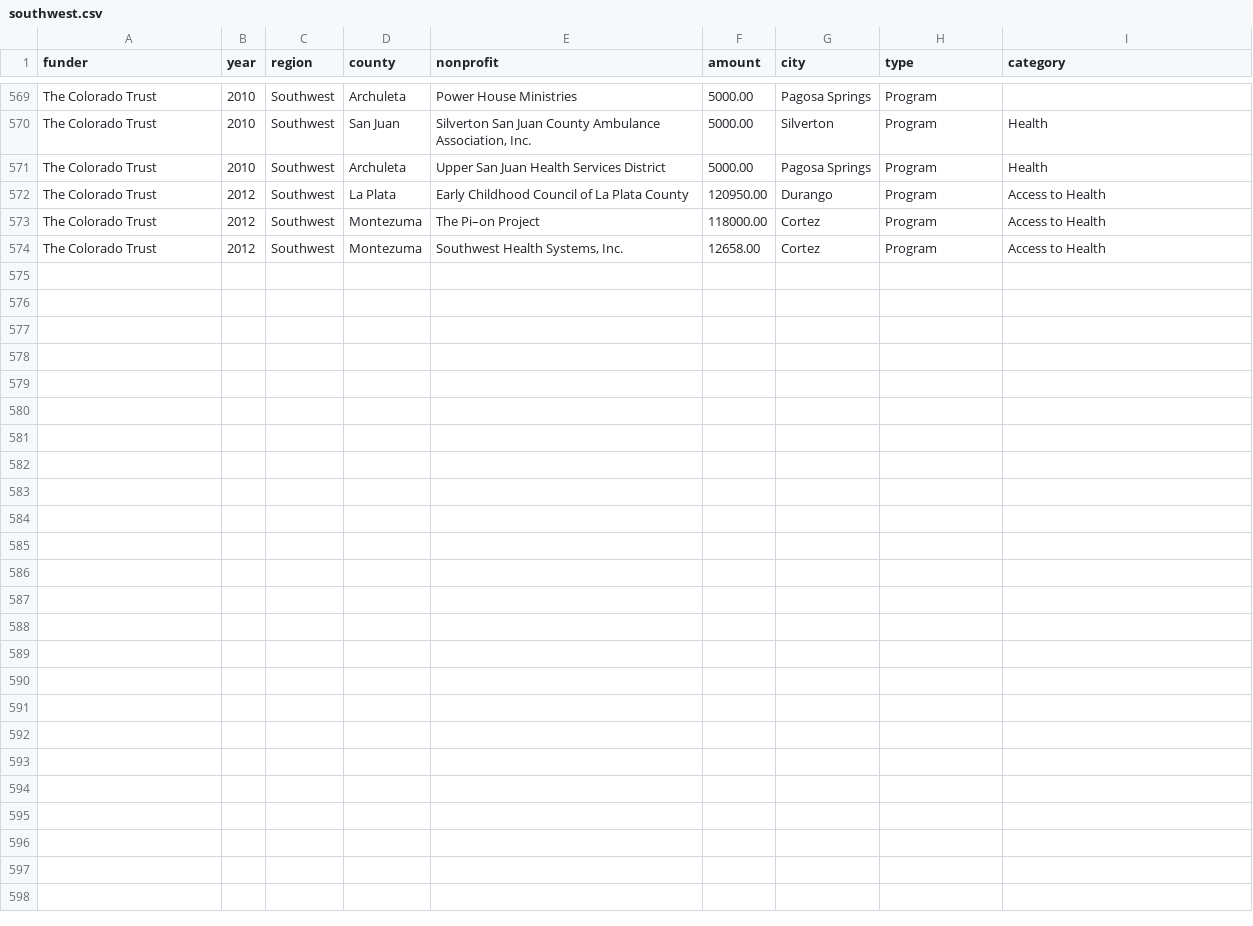
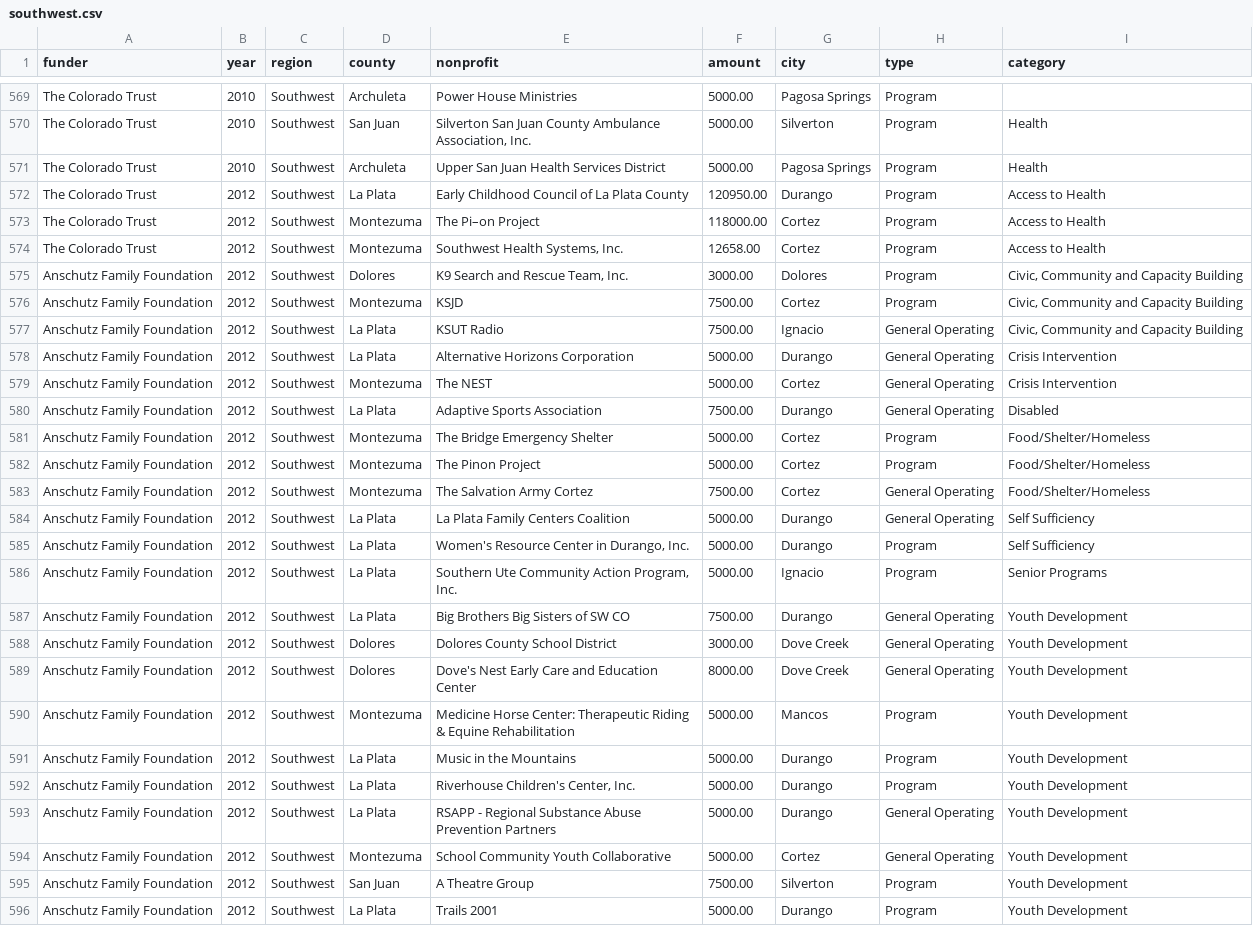
Before and after one commit to chelm/cbc_map, a CSV file: southwest/data/southwest.csv, drawn as a sheet; only a part is shown, gaps mark what is left out; the diff names each change by its address in the sheet, - before the commit and + after, or states it on an @@ line.

```diff
--- a/southwest/data/southwest.csv
+++ b/southwest/data/southwest.csv
+row 575: Anschutz Family Foundation | 2012 | Southwest | Dolores | K9 Search and Rescue Team, Inc. | 3000.00 | Dolores | Program | Civic, Community and Capacity Building
+row 576: Anschutz Family Foundation | 2012 | Southwest | Montezuma | KSJD | 7500.00 | Cortez | Program | Civic, Community and Capacity Building
+row 577: Anschutz Family Foundation | 2012 | Southwest | La Plata | KSUT Radio | 7500.00 | Ignacio | General Operating | Civic, Community and Capacity Building
+row 578: Anschutz Family Foundation | 2012 | Southwest | La Plata | Alternative Horizons Corporation | 5000.00 | Durango | General Operating | Crisis Intervention
+row 579: Anschutz Family Foundation | 2012 | Southwest | Montezuma | The NEST | 5000.00 | Cortez | General Operating | Crisis Intervention
+row 580: Anschutz Family Foundation | 2012 | Southwest | La Plata | Adaptive Sports Association | 7500.00 | Durango | General Operating | Disabled
+row 581: Anschutz Family Foundation | 2012 | Southwest | Montezuma | The Bridge Emergency Shelter | 5000.00 | Cortez | Program | Food/Shelter/Homeless
+row 582: Anschutz Family Foundation | 2012 | Southwest | Montezuma | The Pinon Project | 5000.00 | Cortez | Program | Food/Shelter/Homeless
+row 583: Anschutz Family Foundation | 2012 | Southwest | Montezuma | The Salvation Army Cortez | 7500.00 | Cortez | General Operating | Food/Shelter/Homeless
+row 584: Anschutz Family Foundation | 2012 | Southwest | La Plata | La Plata Family Centers Coalition | 5000.00 | Durango | General Operating | Self Sufficiency
+row 585: Anschutz Family Foundation | 2012 | Southwest | La Plata | Women's Resource Center in Durango, Inc. | 5000.00 | Durango | Program | Self Sufficiency
+row 586: Anschutz Family Foundation | 2012 | Southwest | La Plata | Southern Ute Community Action Program, Inc. | 5000.00 | Ignacio | Program | Senior Programs
+row 587: Anschutz Family Foundation | 2012 | Southwest | La Plata | Big Brothers Big Sisters of SW CO | 7500.00 | Durango | General Operating | Youth Development
+row 588: Anschutz Family Foundation | 2012 | Southwest | Dolores | Dolores County School District | 3000.00 | Dove Creek | General Operating | Youth Development
+row 589: Anschutz Family Foundation | 2012 | Southwest | Dolores | Dove's Nest Early Care and Education Center | 8000.00 | Dove Creek | General Operating | Youth Development
+row 590: Anschutz Family Foundation | 2012 | Southwest | Montezuma | Medicine Horse Center: Therapeutic Riding & Equine Rehabilitation | 5000.00 | Mancos | Program | Youth Development
+row 591: Anschutz Family Foundation | 2012 | Southwest | La Plata | Music in the Mountains | 5000.00 | Durango | Program | Youth Development
+row 592: Anschutz Family Foundation | 2012 | Southwest | La Plata | Riverhouse Children's Center, Inc. | 5000.00 | Durango | Program | Youth Development
+row 593: Anschutz Family Foundation | 2012 | Southwest | La Plata | RSAPP - Regional Substance Abuse Prevention Partners | 5000.00 | Durango | General Operating | Youth Development
+row 594: Anschutz Family Foundation | 2012 | Southwest | Montezuma | School Community Youth Collaborative | 5000.00 | Cortez | General Operating | Youth Development
+row 595: Anschutz Family Foundation | 2012 | Southwest | San Juan | A Theatre Group | 7500.00 | Silverton | Program | Youth Development
+row 596: Anschutz Family Foundation | 2012 | Southwest | La Plata | Trails 2001 | 5000.00 | Durango | Program | Youth Development
```
Also changed, not shown: 3 other files.
